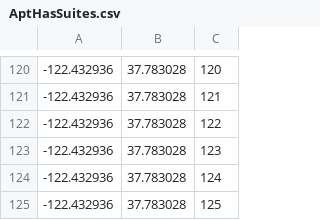
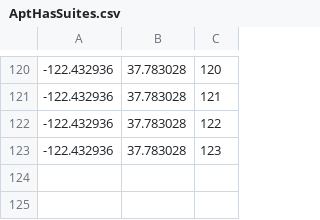
Before and after one commit to divik20/157A_AptProj, a CSV file: SQL_Files/AptHasSuites.csv, drawn as a sheet; only a part is shown, gaps mark what is left out; the diff names each change by its address in the sheet, - before the commit and + after, or states it on an @@ line.

```diff
--- a/SQL_Files/AptHasSuites.csv
+++ b/SQL_Files/AptHasSuites.csv
-row 124: -122.432936 | 37.783028 | 124
-row 125: -122.432936 | 37.783028 | 125
```
Also changed, not shown: SQL_Files/Apartment.csv, SQL_Files/Suite.csv, 29 other files.
